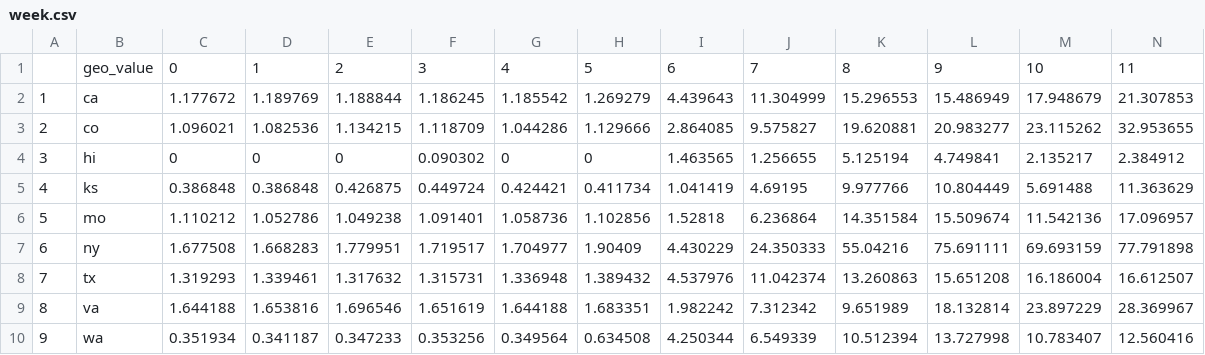
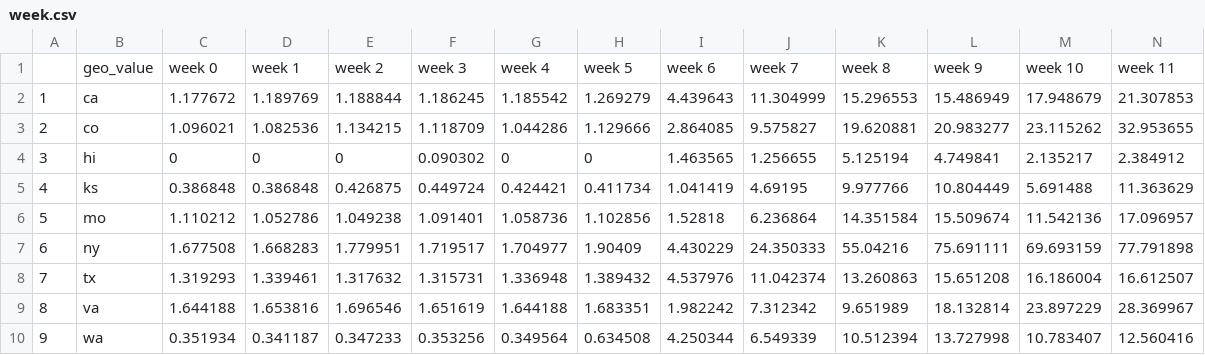
Before and after one commit to jfang99/CovidInsights, a CSV file: data/week.csv, drawn as a sheet; only a part is shown; removed rows and columns are numbered as before the commit, all else as after; rows hold the shown columns only; the diff names each change by its address in the sheet, - before the commit and + after, or states it on an @@ line.

```diff
--- a/data/week.csv
+++ b/data/week.csv
-row 1:  | geo_value | 0 | 1 | 2 | 3 | 4 | 5 | 6 | 7 | 8 | 9 | 10 | 11
+row 1:  | geo_value | week 0 | week 1 | week 2 | week 3 | week 4 | week 5 | week 6 | week 7 | week 8 | week 9 | week 10 | week 11
```
Also changed, not shown: 1 other file.
